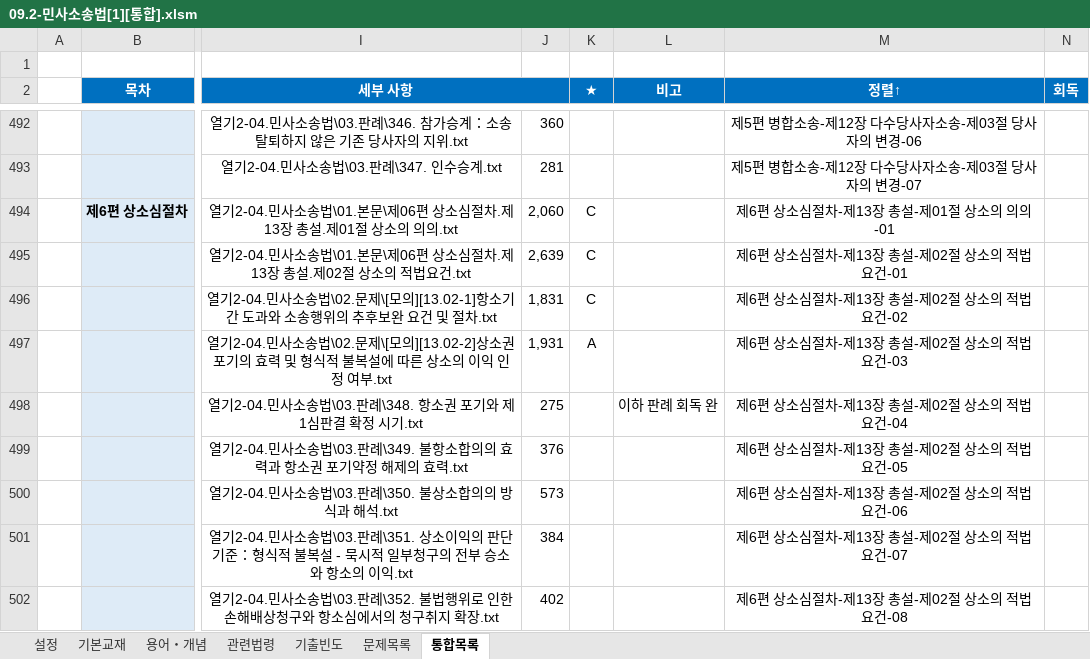
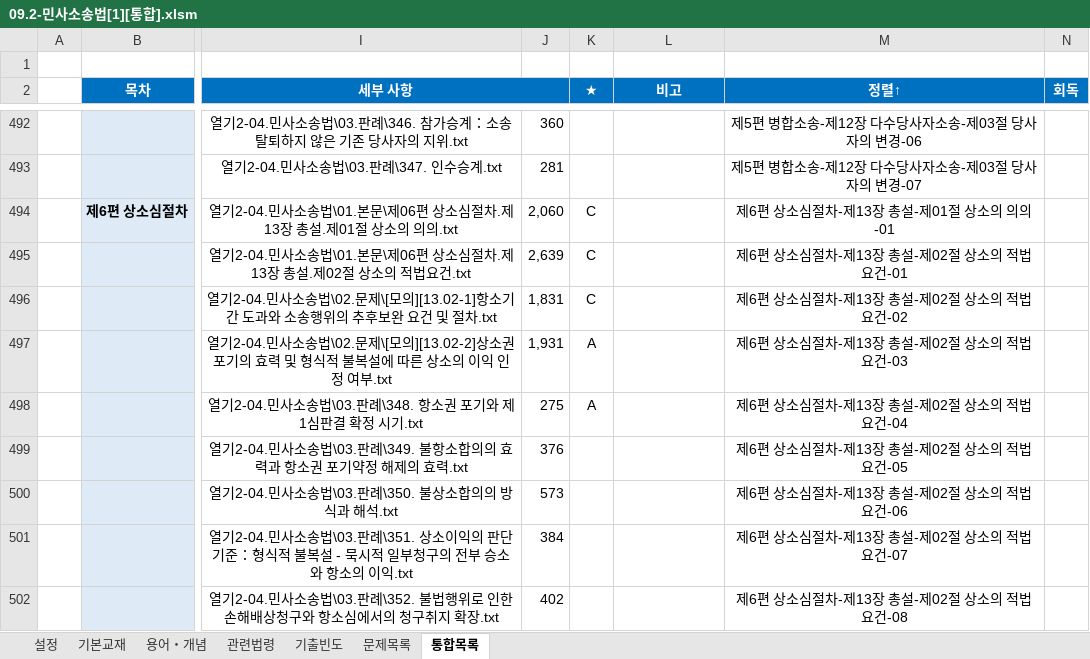
Before and after one commit to aeugo/StudyCPLA, an Excel workbook: 2-04.민사소송법/00.통합/09.2-민사소송법[1][통합].xlsm, sheet 통합목록, drawn as a sheet; only a part is shown, gaps mark what is left out; values as stored, in another font and other column widths than the file's, no borders; conditional formats not drawn; the diff covers the shown part only; the diff names each change by its address in the sheet, - before the commit and + after, or states it on an @@ line.

```diff
--- a/2-04.민사소송법/00.통합/09.2-민사소송법[1][통합].xlsm (sheet 통합목록)
+++ b/2-04.민사소송법/00.통합/09.2-민사소송법[1][통합].xlsm (sheet 통합목록)
-K498 (★): (empty)
+K498 (★): A
-L498 (비고): 이하 판례 회독 완
+L498 (비고): (empty)
```
Also changed, not shown: 27 edited cells elsewhere in this sheet, sheet 문제목록, sheet 기본교재, sheet 기출빈도, sheet 용어・개념, formulas that keep their value, 38 other files.
